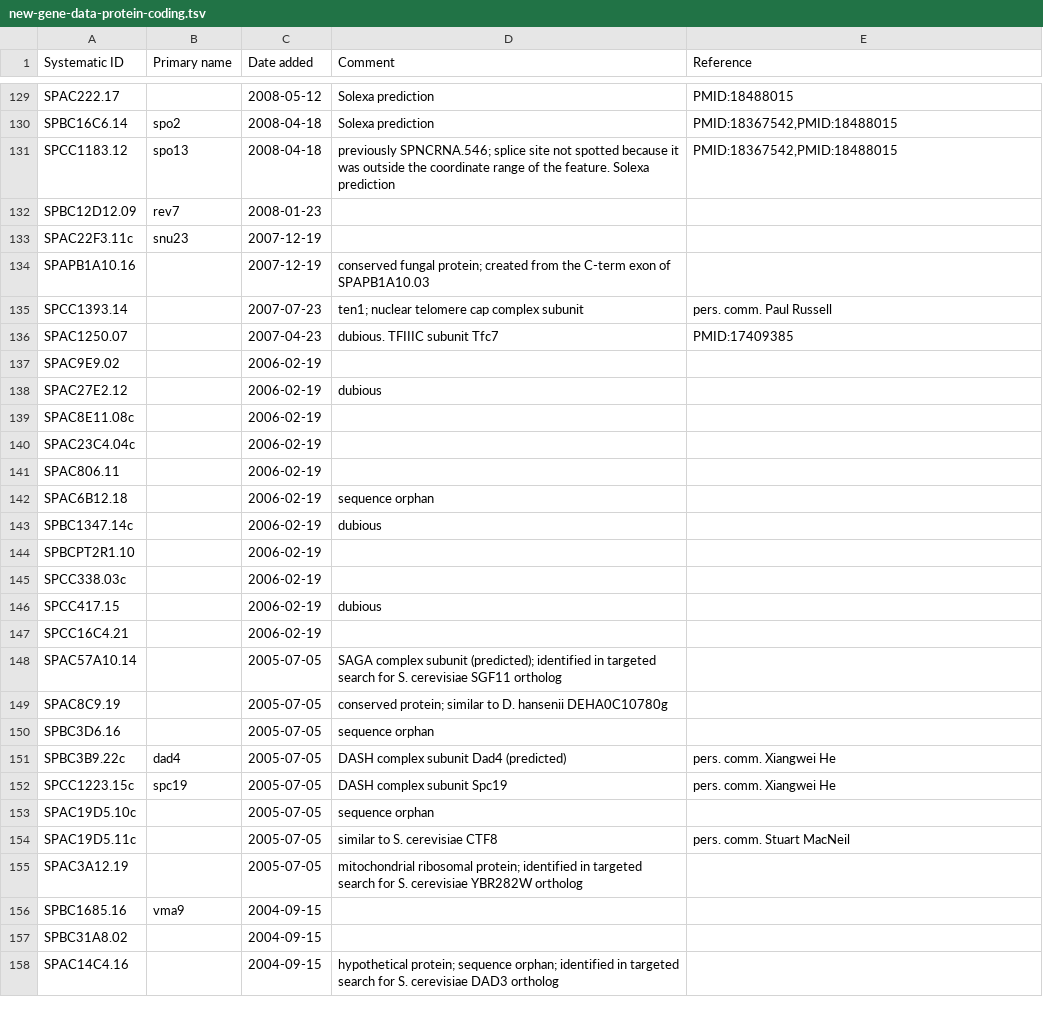
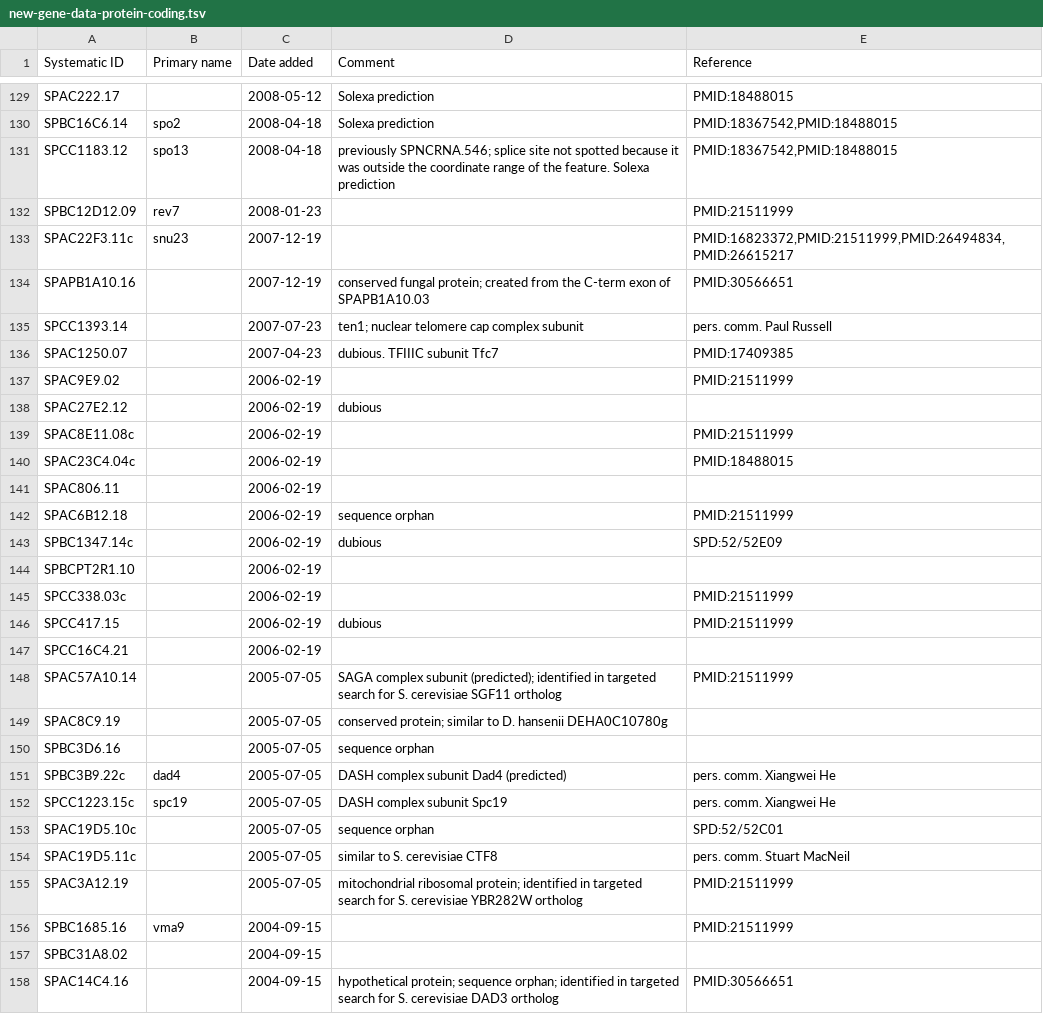
Before and after one commit to pombase/genome_changelog, a TSV file: results/pombase_tables/new-gene-data-protein-coding.tsv, drawn as a sheet; only a part is shown, gaps mark what is left out; the diff covers the shown part only.

```diff
--- a/results/pombase_tables/new-gene-data-protein-coding.tsv
+++ b/results/pombase_tables/new-gene-data-protein-coding.tsv
@@ -131,19 +131,19 @@ SPBC16C6.14	spo2	2008-04-18	Solexa prediction	PMID:18367542,PMID:18488015
 SPCC1183.12	spo13	2008-04-18	previously SPNCRNA.546; splice site not spotted because it was outside the coordinate range of the feature. Solexa prediction	PMID:18367542,PMID:18488015
-SPBC12D12.09	rev7	2008-01-23		
-SPAC22F3.11c	snu23	2007-12-19		
-SPAPB1A10.16		2007-12-19	conserved fungal protein; created from the C-term exon of SPAPB1A10.03	
+SPBC12D12.09	rev7	2008-01-23		PMID:21511999
+SPAC22F3.11c	snu23	2007-12-19		PMID:16823372,PMID:21511999,PMID:26494834,PMID:26615217
+SPAPB1A10.16		2007-12-19	conserved fungal protein; created from the C-term exon of SPAPB1A10.03	PMID:30566651
 SPCC1393.14		2007-07-23	ten1; nuclear telomere cap complex subunit	pers. comm. Paul Russell
 SPAC1250.07		2007-04-23	dubious. TFIIIC subunit Tfc7	PMID:17409385
-SPAC9E9.02		2006-02-19		
+SPAC9E9.02		2006-02-19		PMID:21511999
 SPAC27E2.12		2006-02-19	dubious	
-SPAC8E11.08c		2006-02-19		
-SPAC23C4.04c		2006-02-19		
+SPAC8E11.08c		2006-02-19		PMID:21511999
+SPAC23C4.04c		2006-02-19		PMID:18488015
 SPAC806.11		2006-02-19		
-SPAC6B12.18		2006-02-19	sequence orphan	
-SPBC1347.14c		2006-02-19	dubious	
+SPAC6B12.18		2006-02-19	sequence orphan	PMID:21511999
+SPBC1347.14c		2006-02-19	dubious	SPD:52/52E09
 SPBCPT2R1.10		2006-02-19		
-SPCC338.03c		2006-02-19		
-SPCC417.15		2006-02-19	dubious	
+SPCC338.03c		2006-02-19		PMID:21511999
+SPCC417.15		2006-02-19	dubious	PMID:21511999
 SPCC16C4.21		2006-02-19		
-SPAC57A10.14		2005-07-05	SAGA complex subunit (predicted); identified in targeted search for S. cerevisiae SGF11 ortholog	
+SPAC57A10.14		2005-07-05	SAGA complex subunit (predicted); identified in targeted search for S. cerevisiae SGF11 ortholog	PMID:21511999
 SPAC8C9.19		2005-07-05	conserved protein; similar to D. hansenii DEHA0C10780g	
@@ -152,7 +152,7 @@ SPBC3B9.22c	dad4	2005-07-05	DASH complex subunit Dad4 (predicted)	pers. comm. Xi
 SPCC1223.15c	spc19	2005-07-05	DASH complex subunit Spc19	pers. comm. Xiangwei He
-SPAC19D5.10c		2005-07-05	sequence orphan	
+SPAC19D5.10c		2005-07-05	sequence orphan	SPD:52/52C01
 SPAC19D5.11c		2005-07-05	similar to S. cerevisiae CTF8	 pers. comm. Stuart MacNeil
-SPAC3A12.19		2005-07-05	mitochondrial ribosomal protein; identified in targeted search for S. cerevisiae YBR282W ortholog	
-SPBC1685.16	vma9	2004-09-15		
+SPAC3A12.19		2005-07-05	mitochondrial ribosomal protein; identified in targeted search for S. cerevisiae YBR282W ortholog	PMID:21511999
+SPBC1685.16	vma9	2004-09-15		PMID:21511999
 SPBC31A8.02		2004-09-15		
-SPAC14C4.16		2004-09-15	hypothetical protein; sequence orphan; identified in targeted search for S. cerevisiae DAD3 ortholog	
+SPAC14C4.16		2004-09-15	hypothetical protein; sequence orphan; identified in targeted search for S. cerevisiae DAD3 ortholog	PMID:30566651
```
Also changed, not shown: 89 edited cells elsewhere in this file, results/pombase_tables/removed-gene-data-RNA.tsv, results/pombase_tables/removed-gene-data-protein-coding.tsv, 10 other files.
